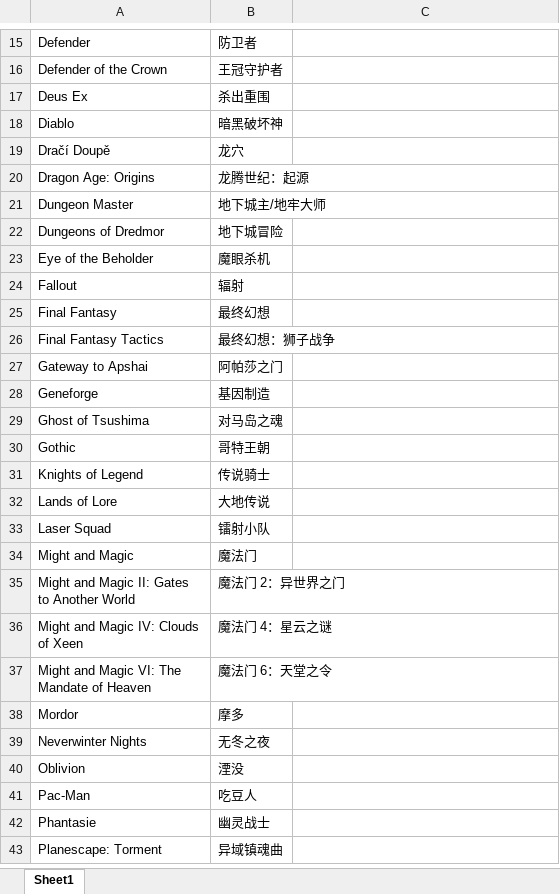
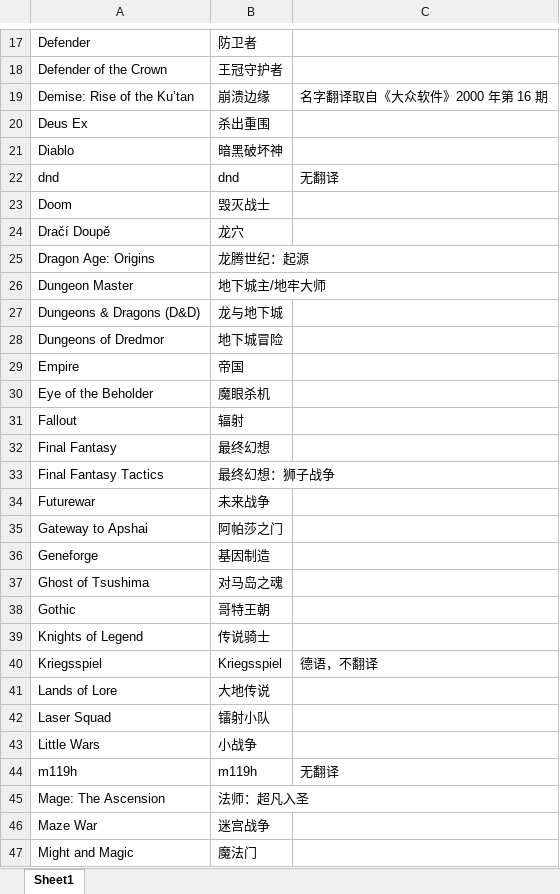
Before and after one commit to nakamura343/CRPG-Book-Chinese, an Excel workbook: 游戏名称对照表.xlsx, sheet Sheet1, drawn as a sheet; only a part is shown, gaps mark what is left out; the shorter side is filled out with more unchanged rows; values as stored, in another font and other column widths than the file's, no borders; the diff covers the shown part only; the diff names each change by its address in the sheet, - before the commit and + after, or states it on an @@ line.

```diff
--- a/游戏名称对照表.xlsx (sheet Sheet1)
+++ b/游戏名称对照表.xlsx (sheet Sheet1)
+row 19: Demise: Rise of the Ku’tan | 崩溃边缘 | 名字翻译取自《大众软件》2000 年第 16 期
+row 22: dnd | dnd | 无翻译
+row 23: Doom | 毁灭战士
+row 27: Dungeons & Dragons (D&D) | 龙与地下城
+row 29: Empire | 帝国
+row 34: Futurewar | 未来战争
+row 40: Kriegsspiel | Kriegsspiel | 德语，不翻译
+row 43: Little Wars | 小战争
+row 44: m119h | m119h | 无翻译
+row 45: Mage: The Ascension | 法师：超凡入圣
+row 46: Maze War | 迷宫战争
```
Also changed, not shown: 12 added rows and 2 edited cells elsewhere in this sheet, 17 other files.
